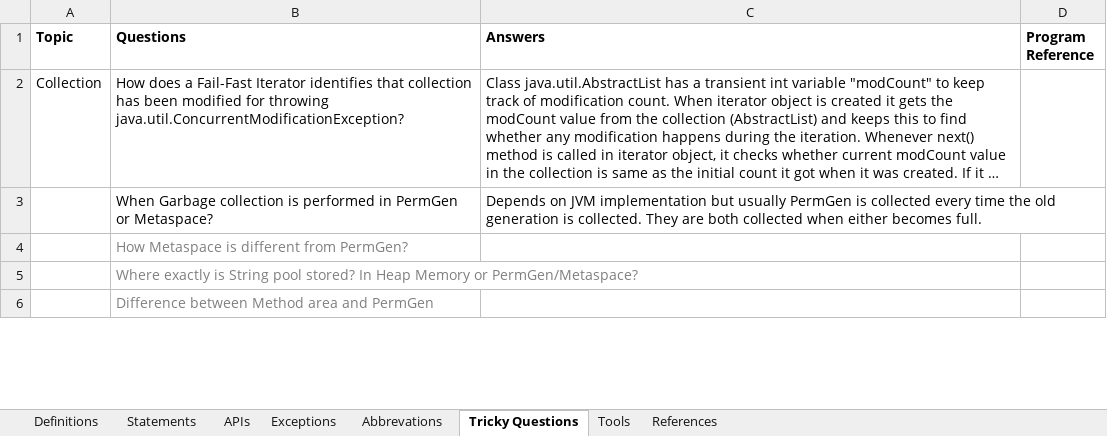
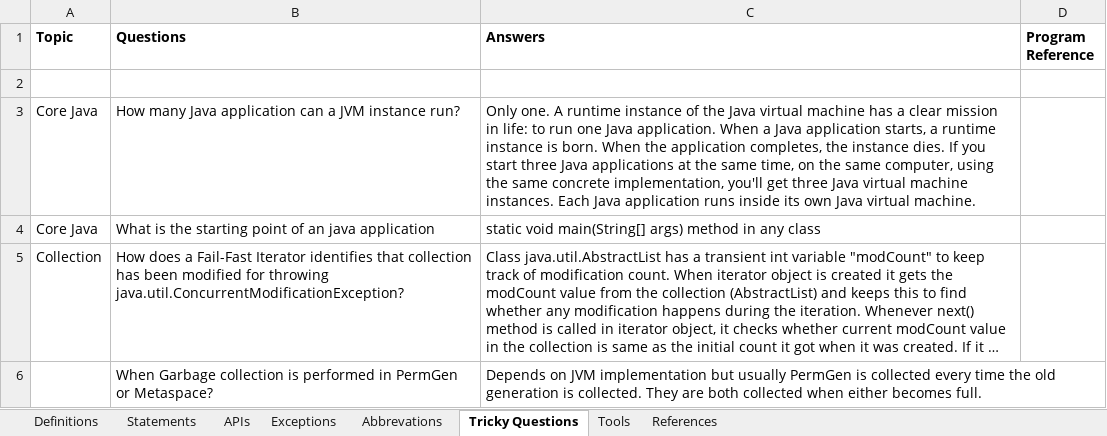
Before and after one commit to Kamalakannangv/IP, an Excel workbook: IP Notes.xlsx, sheet Tricky Questions, drawn as a sheet; only a part is shown; the shorter side is filled out with more unchanged rows; long unchanged cells end in …; values as stored, in another font and other column widths than the file's, no borders; the diff names each change by its address in the sheet, - before the commit and + after, or states it on an @@ line.

```diff
--- a/IP Notes.xlsx (sheet Tricky Questions)
+++ b/IP Notes.xlsx (sheet Tricky Questions)
+row 2: (empty)
+row 3: Core Java | How many Java application can a JVM instance run? | Only one. A runtime instance of the Java virtual machine has a clear mission in life: to run one Java application. When a Java application starts, a runtime instance is born. When the application completes, the instance dies. If you start three Java applications at the same time, on the same computer, using the same concrete implementation, you'll get three Java virtual machine instances. Each Java application runs inside its own Java virtual machine.
+row 4: Core Java | What is the starting point of an java application | static void main(String[] args) method in any class
```
Also changed, not shown: sheet Definitions, sheet References, sheet Abbrevations, charts or pictures.
